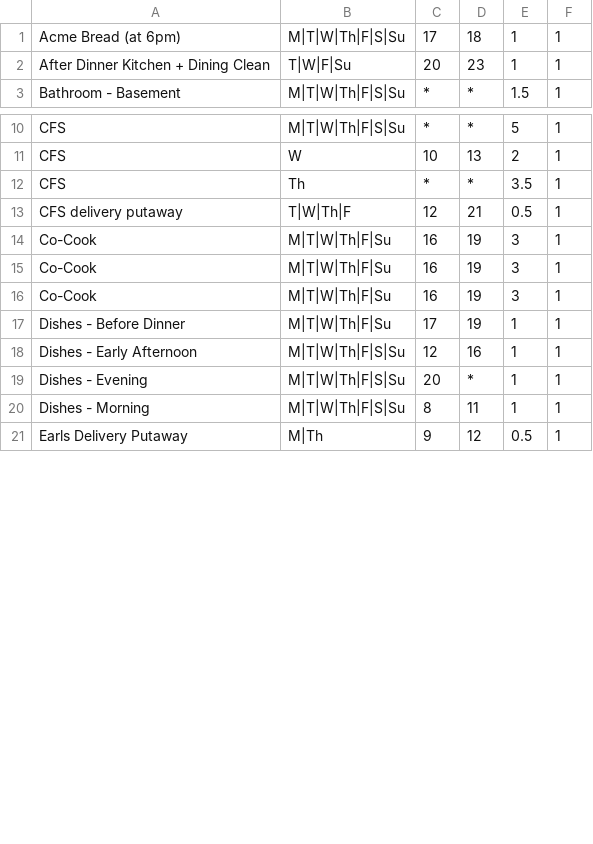
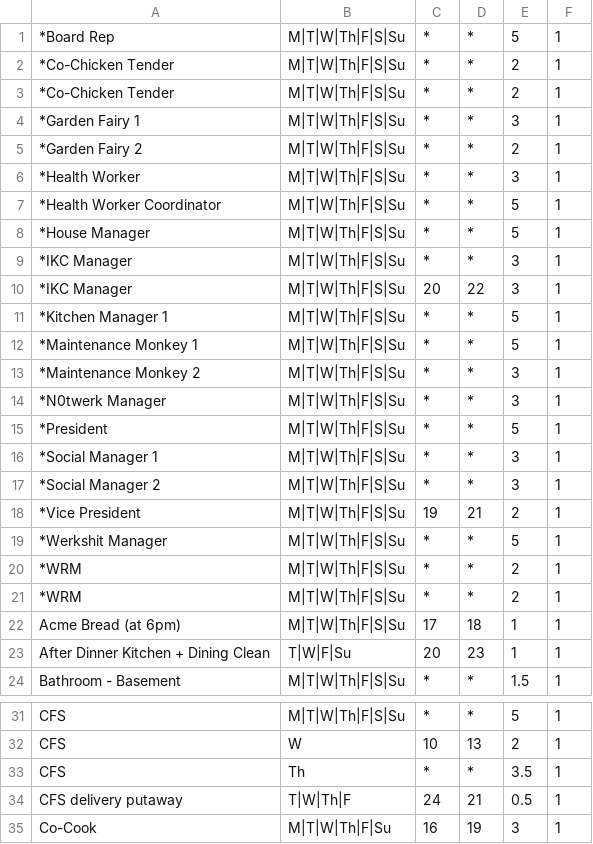
Before and after one commit to Radicalius/workshift, a CSV file: data/shifts.csv, drawn as a sheet; only a part is shown, gaps mark what is left out; the shorter side is filled out with more unchanged rows; the diff covers the shown part only.

```diff
--- a/data/shifts.csv
+++ b/data/shifts.csv
@@ -0,0 +1,21 @@
+*Board Rep, M|T|W|Th|F|S|Su, *, *, 5, 1
+*Co-Chicken Tender, M|T|W|Th|F|S|Su, *, *, 2, 1
+*Co-Chicken Tender, M|T|W|Th|F|S|Su, *, *, 2, 1
+*Garden Fairy 1, M|T|W|Th|F|S|Su, *, *, 3, 1
+*Garden Fairy 2, M|T|W|Th|F|S|Su, *, *, 2, 1
+*Health Worker, M|T|W|Th|F|S|Su, *, *, 3, 1
+*Health Worker Coordinator, M|T|W|Th|F|S|Su, *, *, 5, 1
+*House Manager, M|T|W|Th|F|S|Su, *, *, 5, 1
+*IKC Manager, M|T|W|Th|F|S|Su, *, *, 3, 1
+*IKC Manager, M|T|W|Th|F|S|Su, 20, 22, 3, 1
+*Kitchen Manager 1, M|T|W|Th|F|S|Su, *, *, 5, 1
+*Maintenance Monkey 1, M|T|W|Th|F|S|Su, *, *, 5, 1
+*Maintenance Monkey 2, M|T|W|Th|F|S|Su, *, *, 3, 1
+*N0twerk Manager, M|T|W|Th|F|S|Su, *, *, 3, 1
+*President, M|T|W|Th|F|S|Su, *, *, 5, 1
+*Social Manager 1, M|T|W|Th|F|S|Su, *, *, 3, 1
+*Social Manager 2, M|T|W|Th|F|S|Su, *, *, 3, 1
+*Vice President, M|T|W|Th|F|S|Su, 19, 21, 2, 1
+*Werkshit Manager, M|T|W|Th|F|S|Su, *, *, 5, 1
+*WRM, M|T|W|Th|F|S|Su, *, *, 2, 1
+*WRM, M|T|W|Th|F|S|Su, *, *, 2, 1
@@ -13 +34 @@ CFS, Th, *, *, 3.5,1,
-CFS delivery putaway, T|W|Th|F, 12, 21, 0.5,1,
+CFS delivery putaway, T|W|Th|F, 24, 21, 0.5, 1
```
Also changed, not shown: 1 edited cell elsewhere in this file, data/res.csv, 3 other files.
